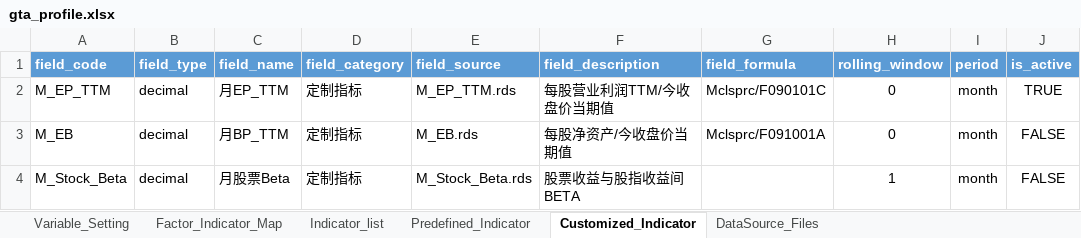
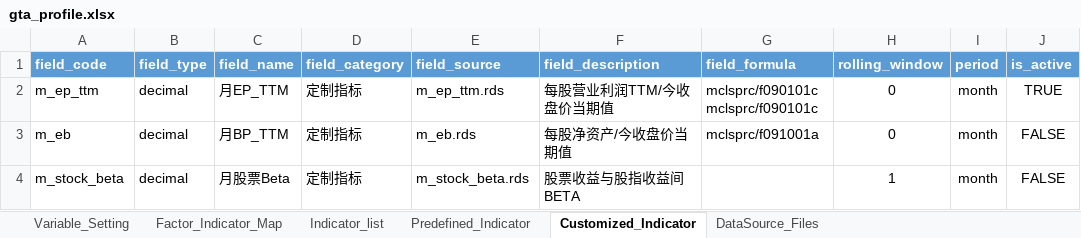
Before and after one commit to chriszheng2016/zstmodelr, an Excel workbook: inst/etc/gta_profile.xlsx, sheet Customized_Indicator, drawn as a sheet; values as stored, in another font and other column widths than the file's, no borders; table styles not drawn; ↵ is a line break in a cell; the diff names each change by its address in the sheet, - before the commit and + after, or states it on an @@ line.

```diff
--- a/inst/etc/gta_profile.xlsx (sheet Customized_Indicator)
+++ b/inst/etc/gta_profile.xlsx (sheet Customized_Indicator)
-A2 (field_code): M_EP_TTM
+A2 (field_code): m_ep_ttm
-E2 (field_source): M_EP_TTM.rds
+E2 (field_source): m_ep_ttm.rds
-G2 (field_formula): Mclsprc/F090101C
+G2 (field_formula): mclsprc/f090101c ↵ mclsprc/f090101c
-A3 (field_code): M_EB
+A3 (field_code): m_eb
-E3 (field_source): M_EB.rds
+E3 (field_source): m_eb.rds
-G3 (field_formula): Mclsprc/F091001A
+G3 (field_formula): mclsprc/f091001a
-A4 (field_code): M_Stock_Beta
+A4 (field_code): m_stock_beta
-E4 (field_source): M_Stock_Beta.rds
+E4 (field_source): m_stock_beta.rds
```
Also changed, not shown: sheet Indicator_list, sheet Predefined_Indicator, sheet Factor_Indicator_Map, sheet Variable_Setting, sheet DataSource_Files, hidden cells, 3 other files.
